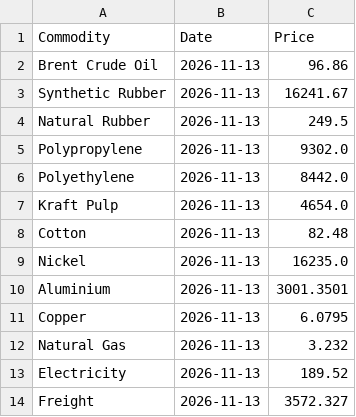
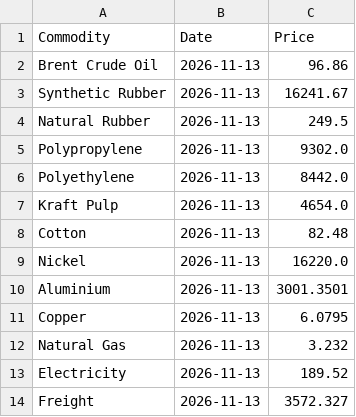
Before and after one commit to NWLPSDataReporting/commodity-tracker, a CSV file: Commodities_Daily.csv, drawn as a sheet.

```diff
--- a/Commodities_Daily.csv
+++ b/Commodities_Daily.csv
@@ -8,3 +8,3 @@ Kraft Pulp,2026-11-13,4654.0
 Cotton,2026-11-13,82.48
-Nickel,2026-11-13,16235.0
+Nickel,2026-11-13,16220.0
 Aluminium,2026-11-13,3001.3501
```
